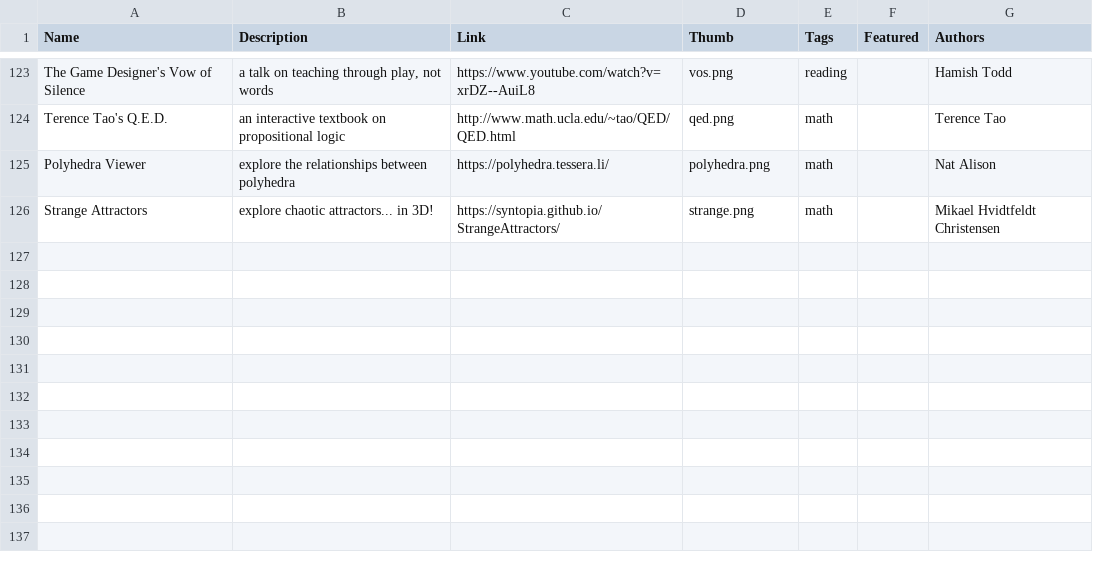
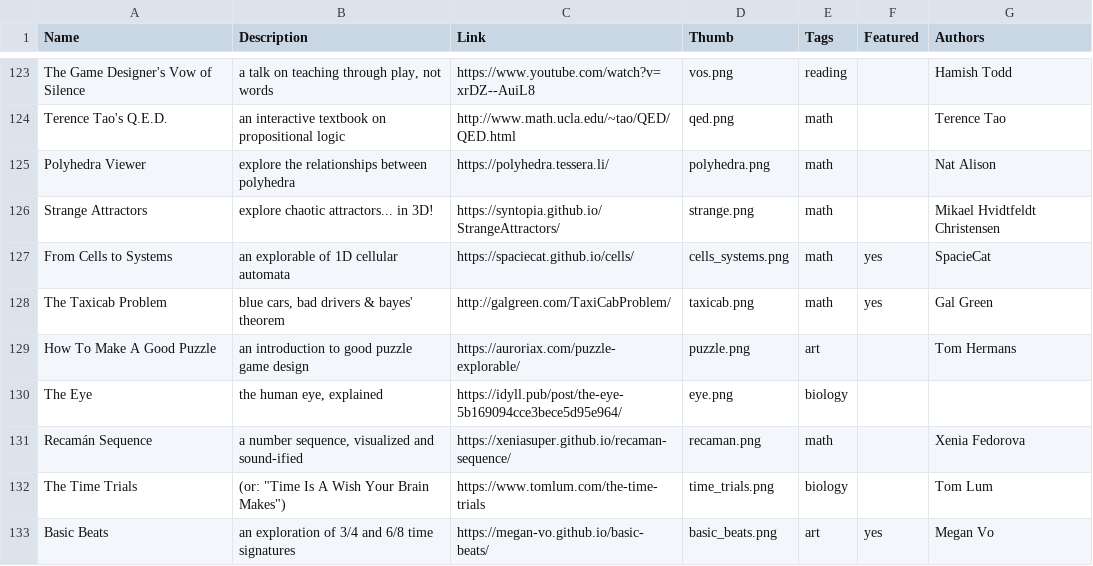
Before and after one commit to explorableexplanations/explorableexplanations.github.io, a CSV file: -data/explorables.csv, drawn as a sheet; only a part is shown, gaps mark what is left out.

```diff
--- a/-data/explorables.csv
+++ b/-data/explorables.csv
@@ -126 +126,8 @@
 "Strange Attractors","explore chaotic attractors... in 3D!","https://syntopia.github.io/StrangeAttractors/","strange.png","math","","Mikael Hvidtfeldt Christensen"
+"From Cells to Systems","an explorable of 1D cellular automata","https://spaciecat.github.io/cells/","cells_systems.png","math","yes","SpacieCat"
+"The Taxicab Problem","blue cars, bad drivers & bayes' theorem","http://galgreen.com/TaxiCabProblem/","taxicab.png","math","yes","Gal Green"
+"How To Make A Good Puzzle","an introduction to good puzzle game design","https://auroriax.com/puzzle-explorable/","puzzle.png","art","","Tom Hermans"
+"The Eye","the human eye, explained","https://idyll.pub/post/the-eye-5b169094cce3bece5d95e964/","eye.png","biology","",""
+"Recamán Sequence","a number sequence, visualized and sound-ified","https://xeniasuper.github.io/recaman-sequence/","recaman.png","math","","Xenia Fedorova"
+"The Time Trials","(or: ""Time Is A Wish Your Brain Makes"")","https://www.tomlum.com/the-time-trials","time_trials.png","biology","","Tom Lum"
+"Basic Beats","an exploration of 3/4 and 6/8 time signatures","https://megan-vo.github.io/basic-beats/","basic_beats.png","art","yes","Megan Vo"
```
Also changed, not shown: 7 other files.
